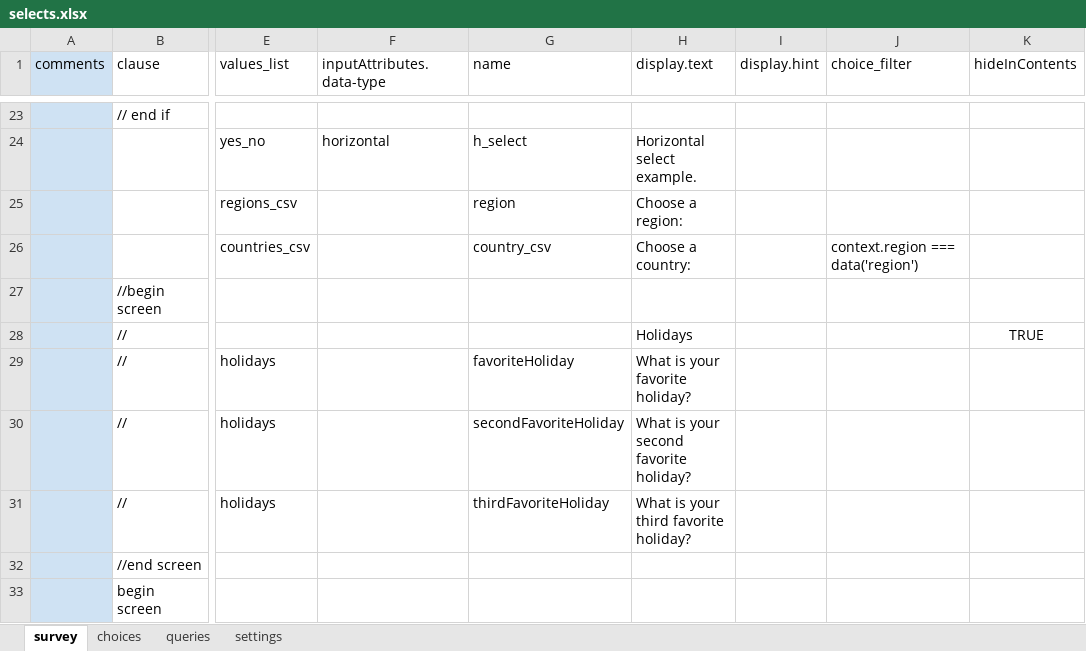
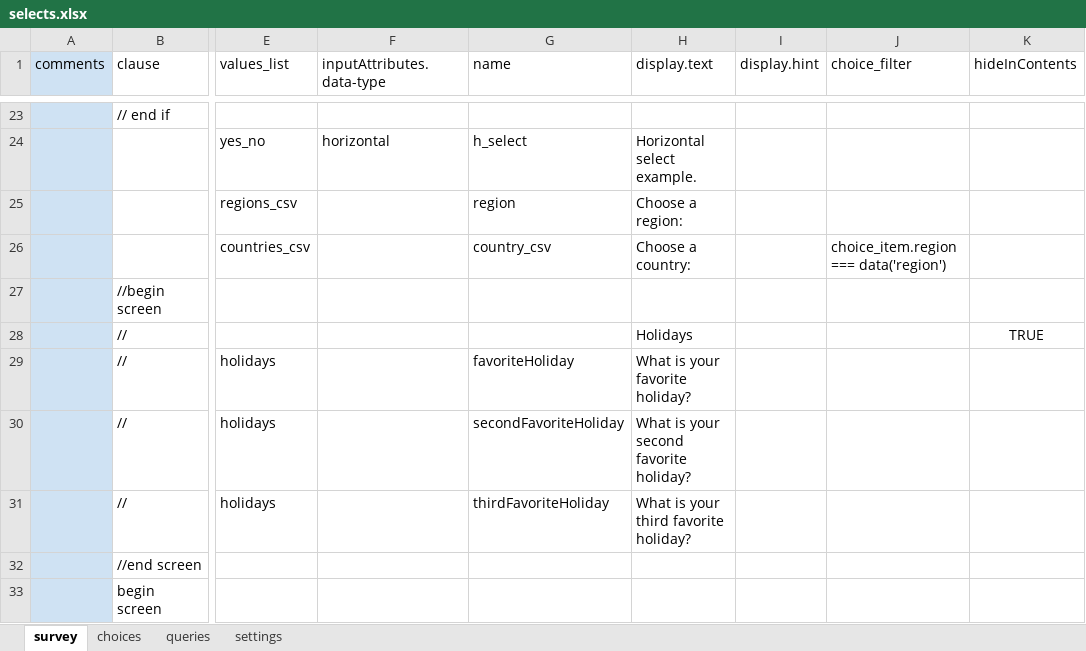
Before and after one commit to odk-x/app-designer, an Excel workbook: form-files/tables/selects/forms/selects/selects.xlsx, sheet survey, drawn as a sheet; only a part is shown, gaps mark what is left out; values as stored, in another font and other column widths than the file's, no borders; the diff names each change by its address in the sheet, - before the commit and + after, or states it on an @@ line.

```diff
--- a/form-files/tables/selects/forms/selects/selects.xlsx (sheet survey)
+++ b/form-files/tables/selects/forms/selects/selects.xlsx (sheet survey)
-J26 (choice_filter): context.region === data('region')
+J26 (choice_filter): choice_item.region === data('region')
```
Also changed, not shown: form-files/tables/imnci/forms/imnci_test/imnci_test.xlsx, 14 other files.
